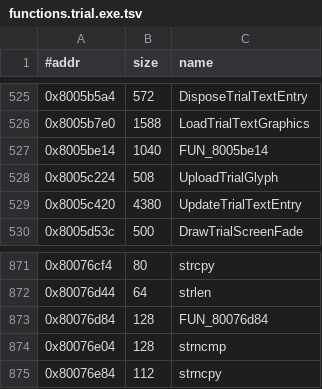
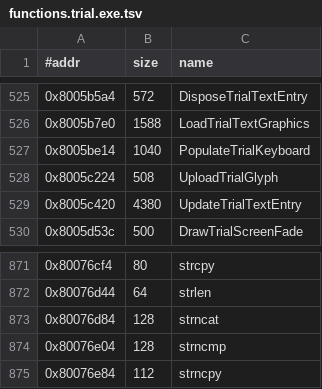
Before and after one commit to Fuuzetsu/tenchu-decomp, a TSV file: config/functions.trial.exe.tsv, drawn as a sheet; only a part is shown, gaps mark what is left out.

```diff
--- a/config/functions.trial.exe.tsv
+++ b/config/functions.trial.exe.tsv
@@ -526,3 +526,3 @@
 0x8005b7e0	1588	LoadTrialTextGraphics
-0x8005be14	1040	FUN_8005be14
+0x8005be14	1040	PopulateTrialKeyboard
 0x8005c224	508	UploadTrialGlyph
@@ -872,3 +872,3 @@
 0x80076d44	64	strlen
-0x80076d84	128	FUN_80076d84
+0x80076d84	128	strncat
 0x80076e04	128	strncmp
```
Also changed, not shown: 17 other files.
